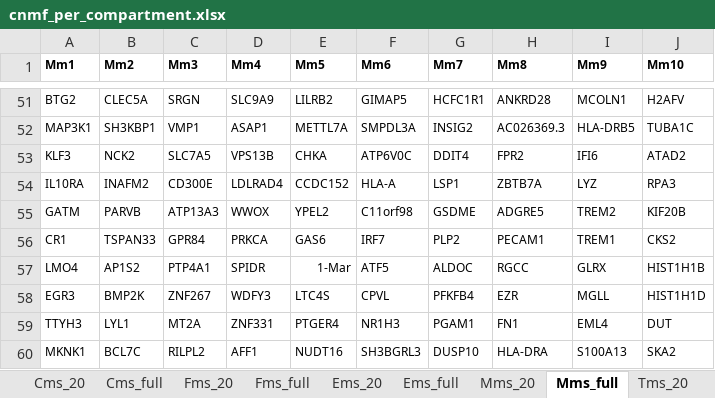
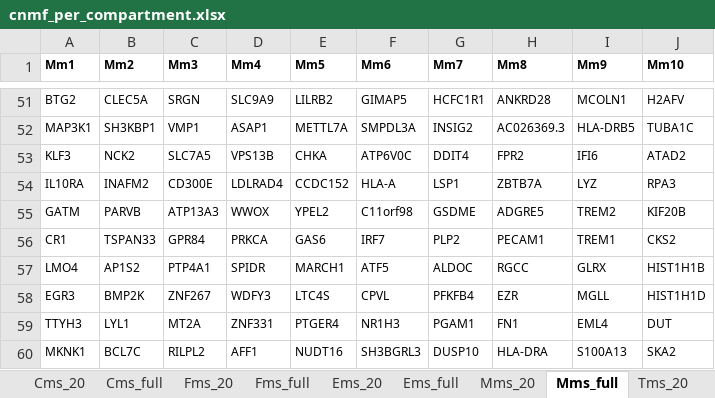
Before and after one commit to TsankovLab/PM_scRNA_atlas, an Excel workbook: data/cnmf_per_compartment.xlsx, sheet Mms_full, drawn as a sheet; only a part is shown, gaps mark what is left out; values as stored, in another font and other column widths than the file's, no borders; the diff names each change by its address in the sheet, - before the commit and + after, or states it on an @@ line.

```diff
--- a/data/cnmf_per_compartment.xlsx (sheet Mms_full)
+++ b/data/cnmf_per_compartment.xlsx (sheet Mms_full)
-E57 (Mm5): 1-Mar
+E57 (Mm5): MARCH1
```
Also changed, not shown: sheet Tms_full, sheet Cms_full, 2 other files.
